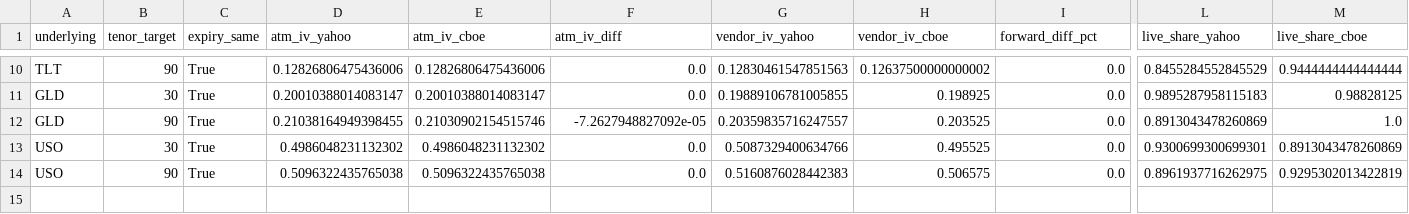
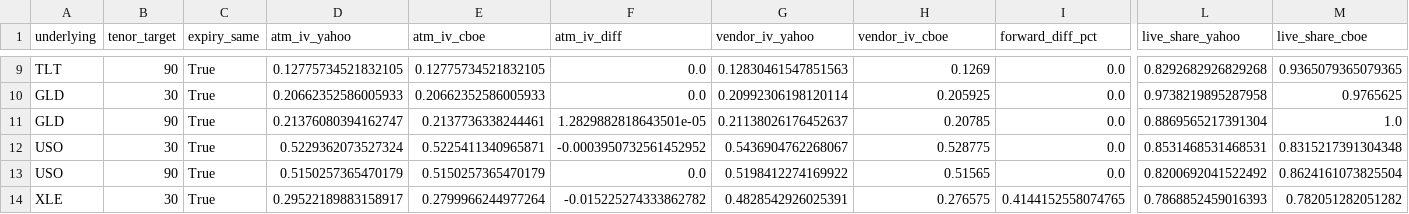
Before and after one commit to mailliw001/Market-Data-Cache-, a CSV file: data/options_cache/latest_comparison.csv, drawn as a sheet; only a part is shown, gaps mark what is left out; addresses are those after the commit; rows hold the shown columns only; the diff covers the shown part only; the diff names each change by its address in the sheet, - before the commit and + after, or states it on an @@ line.

```diff
--- a/data/options_cache/latest_comparison.csv
+++ b/data/options_cache/latest_comparison.csv
-D9 (atm_iv_yahoo): 0.12826806475436006
+D9 (atm_iv_yahoo): 0.12775734521832105
-E9 (atm_iv_cboe): 0.12826806475436006
+E9 (atm_iv_cboe): 0.12775734521832105
-H9 (vendor_iv_cboe): 0.12637500000000002
+H9 (vendor_iv_cboe): 0.1269
-L9 (live_share_yahoo): 0.8455284552845529
+L9 (live_share_yahoo): 0.8292682926829268
-M9 (live_share_cboe): 0.9444444444444444
+M9 (live_share_cboe): 0.9365079365079365
-D10 (atm_iv_yahoo): 0.20010388014083147
+D10 (atm_iv_yahoo): 0.20662352586005933
-E10 (atm_iv_cboe): 0.20010388014083147
+E10 (atm_iv_cboe): 0.20662352586005933
-G10 (vendor_iv_yahoo): 0.19889106781005855
+G10 (vendor_iv_yahoo): 0.20992306198120114
-H10 (vendor_iv_cboe): 0.198925
+H10 (vendor_iv_cboe): 0.205925
-L10 (live_share_yahoo): 0.9895287958115183
+L10 (live_share_yahoo): 0.9738219895287958
-M10 (live_share_cboe): 0.98828125
+M10 (live_share_cboe): 0.9765625
-D11 (atm_iv_yahoo): 0.21038164949398455
+D11 (atm_iv_yahoo): 0.21376080394162747
-E11 (atm_iv_cboe): 0.21030902154515746
+E11 (atm_iv_cboe): 0.2137736338244461
-F11 (atm_iv_diff): -7.2627948827092e-05
+F11 (atm_iv_diff): 1.2829882818643501e-05
-G11 (vendor_iv_yahoo): 0.20359835716247557
+G11 (vendor_iv_yahoo): 0.21138026176452637
-H11 (vendor_iv_cboe): 0.203525
+H11 (vendor_iv_cboe): 0.20785
-L11 (live_share_yahoo): 0.8913043478260869
+L11 (live_share_yahoo): 0.8869565217391304
-D12 (atm_iv_yahoo): 0.4986048231132302
+D12 (atm_iv_yahoo): 0.5229362073527324
-E12 (atm_iv_cboe): 0.4986048231132302
+E12 (atm_iv_cboe): 0.5225411340965871
-F12 (atm_iv_diff): 0.0
+F12 (atm_iv_diff): -0.0003950732561452952
-G12 (vendor_iv_yahoo): 0.5087329400634766
+G12 (vendor_iv_yahoo): 0.5436904762268067
-H12 (vendor_iv_cboe): 0.495525
+H12 (vendor_iv_cboe): 0.528775
-L12 (live_share_yahoo): 0.9300699300699301
+L12 (live_share_yahoo): 0.8531468531468531
-M12 (live_share_cboe): 0.8913043478260869
+M12 (live_share_cboe): 0.8315217391304348
-D13 (atm_iv_yahoo): 0.5096322435765038
+D13 (atm_iv_yahoo): 0.5150257365470179
-E13 (atm_iv_cboe): 0.5096322435765038
+E13 (atm_iv_cboe): 0.5150257365470179
-G13 (vendor_iv_yahoo): 0.5160876028442383
+G13 (vendor_iv_yahoo): 0.5198412274169922
-H13 (vendor_iv_cboe): 0.506575
+H13 (vendor_iv_cboe): 0.51565
-L13 (live_share_yahoo): 0.8961937716262975
+L13 (live_share_yahoo): 0.8200692041522492
-M13 (live_share_cboe): 0.9295302013422819
+M13 (live_share_cboe): 0.8624161073825504
+row 14: XLE | 30 | True | 0.29522189883158917 | 0.2799966244977264 | -0.015225274333862782 | 0.4828542926025391 | 0.276575 | 0.4144152558074765 | 0.7868852459016393 | 0.782051282051282
```
Also changed, not shown: 1 removed row and 56 edited cells elsewhere in this file, 17 other files.
